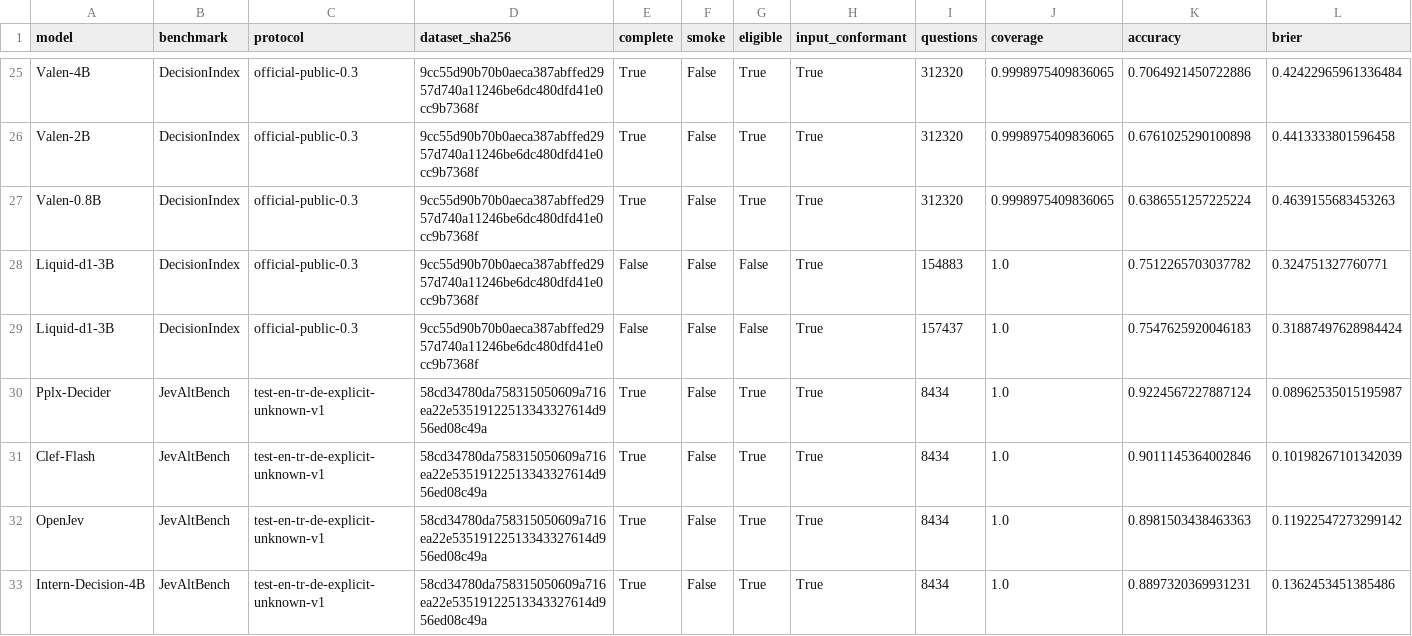
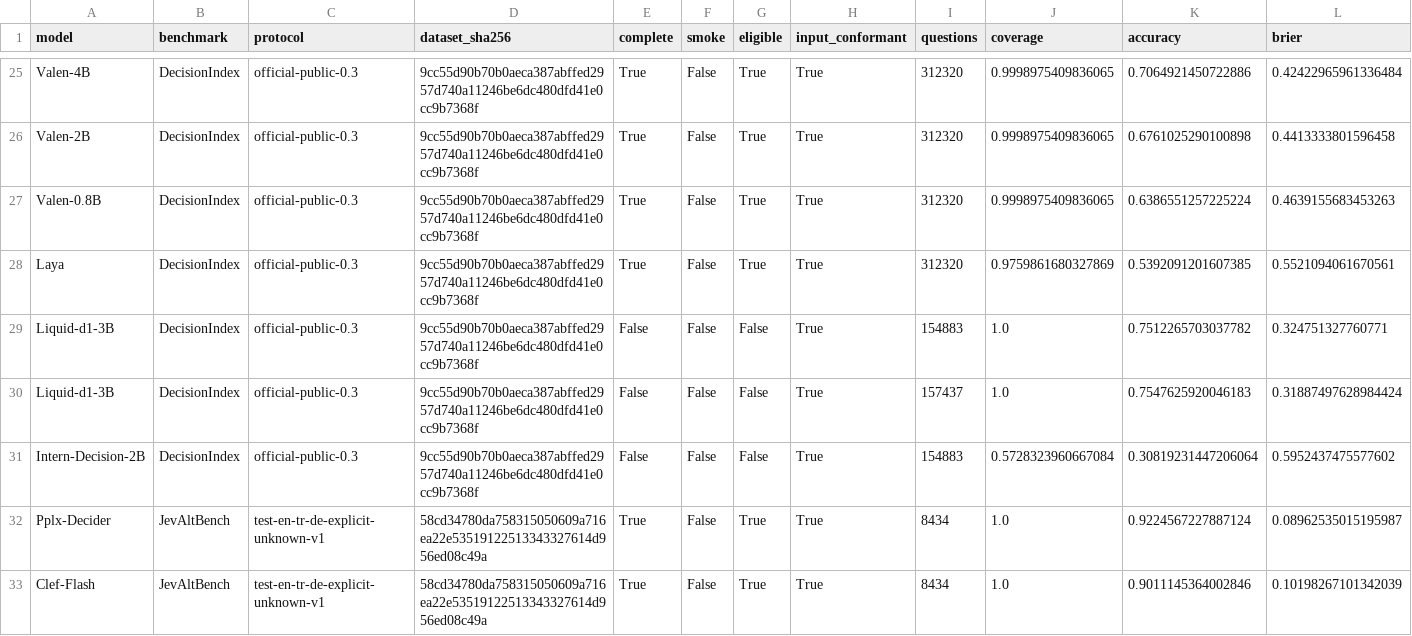
Before and after one commit to SYuan03/JevalKit, a TSV file: leaderboard/leaderboard.tsv, drawn as a sheet; only a part is shown, gaps mark what is left out; the shorter side is filled out with more unchanged rows; rows hold the shown columns only; the diff names each change by its address in the sheet, - before the commit and + after, or states it on an @@ line.

Commit message:
Publish 7/22 audited coverage gap-fill results

```diff
--- a/leaderboard/leaderboard.tsv
+++ b/leaderboard/leaderboard.tsv
+row 28: Laya | DecisionIndex | official-public-0.3 | 9cc55d90b70b0aeca387abffed2957d740a11246be6dc480dfd41e0cc9b7368f | True | False | True | True | 312320 | 0.9759861680327869 | 0.5392091201607385 | 0.5521094061670561
+row 31: Intern-Decision-2B | DecisionIndex | official-public-0.3 | 9cc55d90b70b0aeca387abffed2957d740a11246be6dc480dfd41e0cc9b7368f | False | False | False | True | 154883 | 0.5728323960667084 | 0.30819231447206064 | 0.5952437475577602
```
Also changed, not shown: 5 other files.
